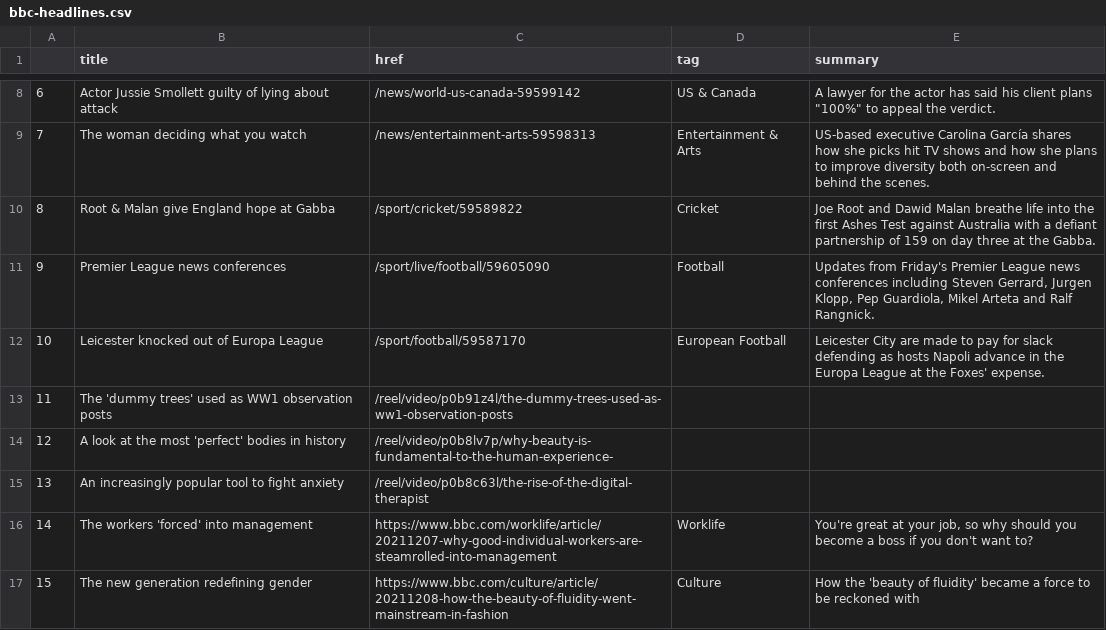
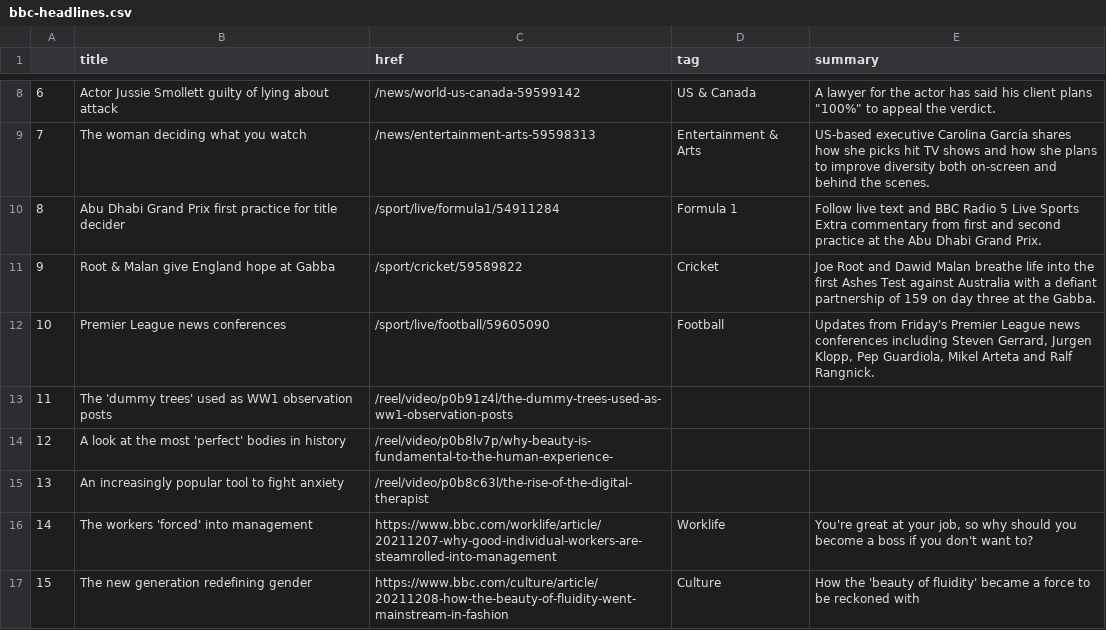
Before and after one commit to joaquin-rosado/automatic-scraper, a CSV file: bbc-headlines.csv, drawn as a sheet; only a part is shown, gaps mark what is left out; the diff covers the shown part only.

```diff
--- a/bbc-headlines.csv
+++ b/bbc-headlines.csv
@@ -9,5 +9,5 @@
 7,The woman deciding what you watch,/news/entertainment-arts-59598313,Entertainment & Arts,US-based executive Carolina García shares how she picks hit TV shows and how she plans to improve diversity both on-screen and behind the scenes.
-8,Root & Malan give England hope at Gabba,/sport/cricket/59589822,Cricket,Joe Root and Dawid Malan breathe life into the first Ashes Test against Australia with a defiant partnership of 159 on day three at the Gabba.
-9,Premier League news conferences,/sport/live/football/59605090,Football,"Updates from Friday's Premier League news conferences including Steven Gerrard, Jurgen Klopp, Pep Guardiola, Mikel Arteta and Ralf Rangnick."
-10,Leicester knocked out of Europa League,/sport/football/59587170,European Football,Leicester City are made to pay for slack defending as hosts Napoli advance in the Europa League at the Foxes' expense.
+8,Abu Dhabi Grand Prix first practice for title decider,/sport/live/formula1/54911284,Formula 1,Follow live text and BBC Radio 5 Live Sports Extra commentary from first and second practice at the Abu Dhabi Grand Prix.
+9,Root & Malan give England hope at Gabba,/sport/cricket/59589822,Cricket,Joe Root and Dawid Malan breathe life into the first Ashes Test against Australia with a defiant partnership of 159 on day three at the Gabba.
+10,Premier League news conferences,/sport/live/football/59605090,Football,"Updates from Friday's Premier League news conferences including Steven Gerrard, Jurgen Klopp, Pep Guardiola, Mikel Arteta and Ralf Rangnick."
 11,The 'dummy trees' used as WW1 observation posts,/reel/video/p0b91z4l/the-dummy-trees-used-as-ww1-observation-posts,,
```
Also changed, not shown: 27 edited cells elsewhere in this file.
